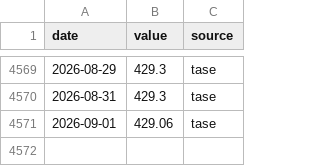
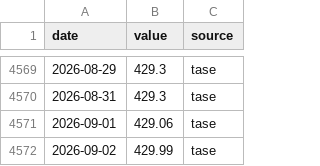
Before and after one commit to Aaron-Levitats/macro-desk-data, a CSV file: TELBOND60.csv, drawn as a sheet; only a part is shown, gaps mark what is left out; the diff names each change by its address in the sheet, - before the commit and + after, or states it on an @@ line.

```diff
--- a/TELBOND60.csv
+++ b/TELBOND60.csv
+row 4572: 2026-09-02 | 429.99 | tase
```
Also changed, not shown: IL_10Y.csv, IL_2Y.csv, 24 other files.
